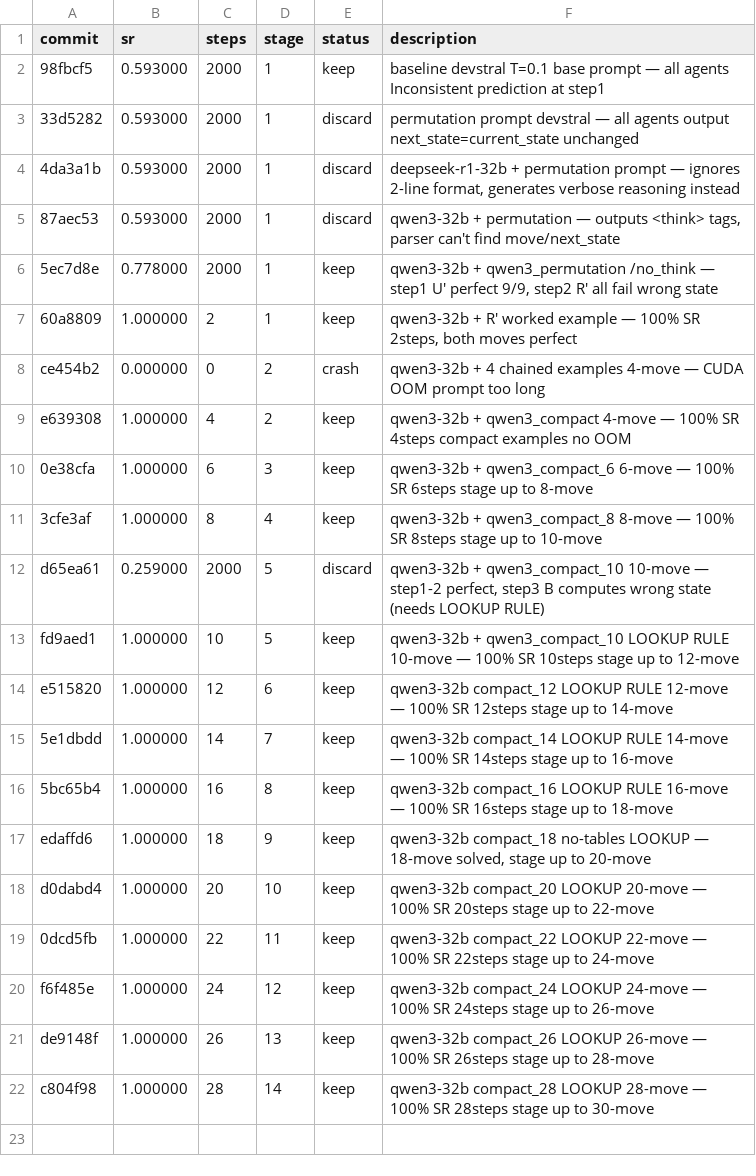
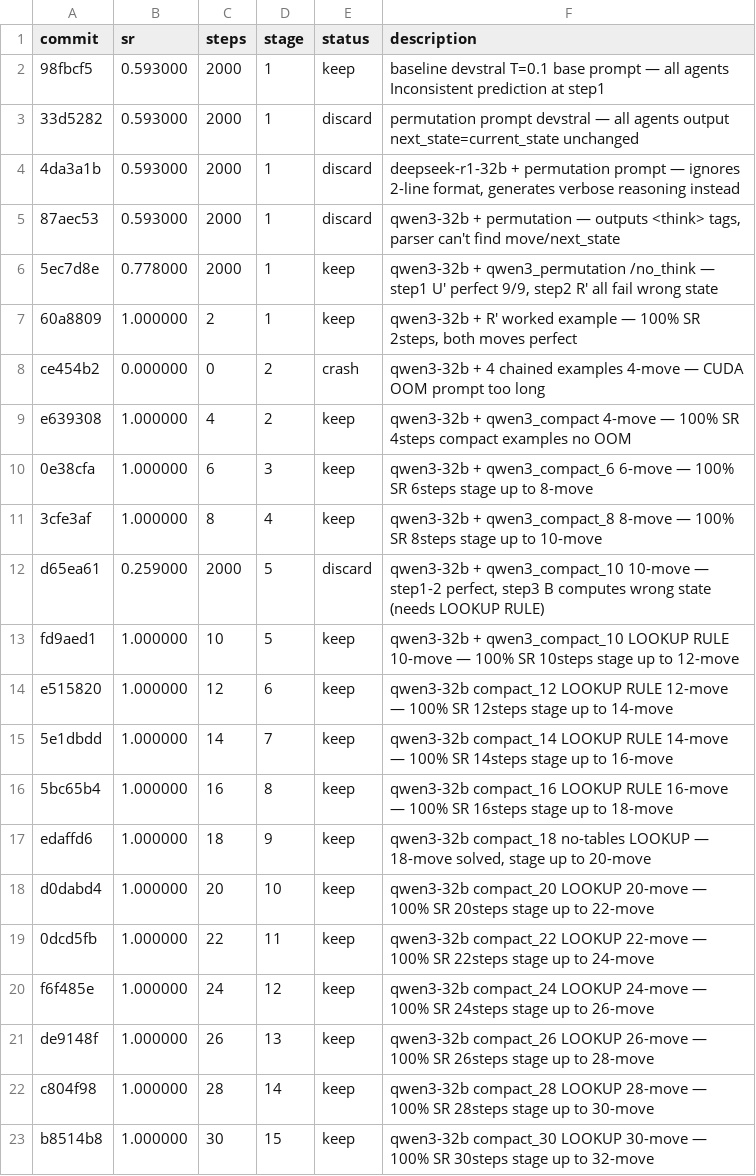
Before and after one commit to LSailer/Lecuture-AGI-Project, a TSV file: results.tsv, drawn as a sheet.

Commit message:
results: 100% SR 30steps qwen3-32b compact_30 LOOKUP — 30-move solved, stage up to 32-move

```diff
--- a/results.tsv
+++ b/results.tsv
@@ -22 +22,2 @@ de9148f	1.000000	26	13	keep	qwen3-32b compact_26 LOOKUP 26-move — 100% SR 26st
 c804f98	1.000000	28	14	keep	qwen3-32b compact_28 LOOKUP 28-move — 100% SR 28steps stage up to 30-move
+b8514b8	1.000000	30	15	keep	qwen3-32b compact_30 LOOKUP 30-move — 100% SR 30steps stage up to 32-move
```
Also changed, not shown: 1 other file.
